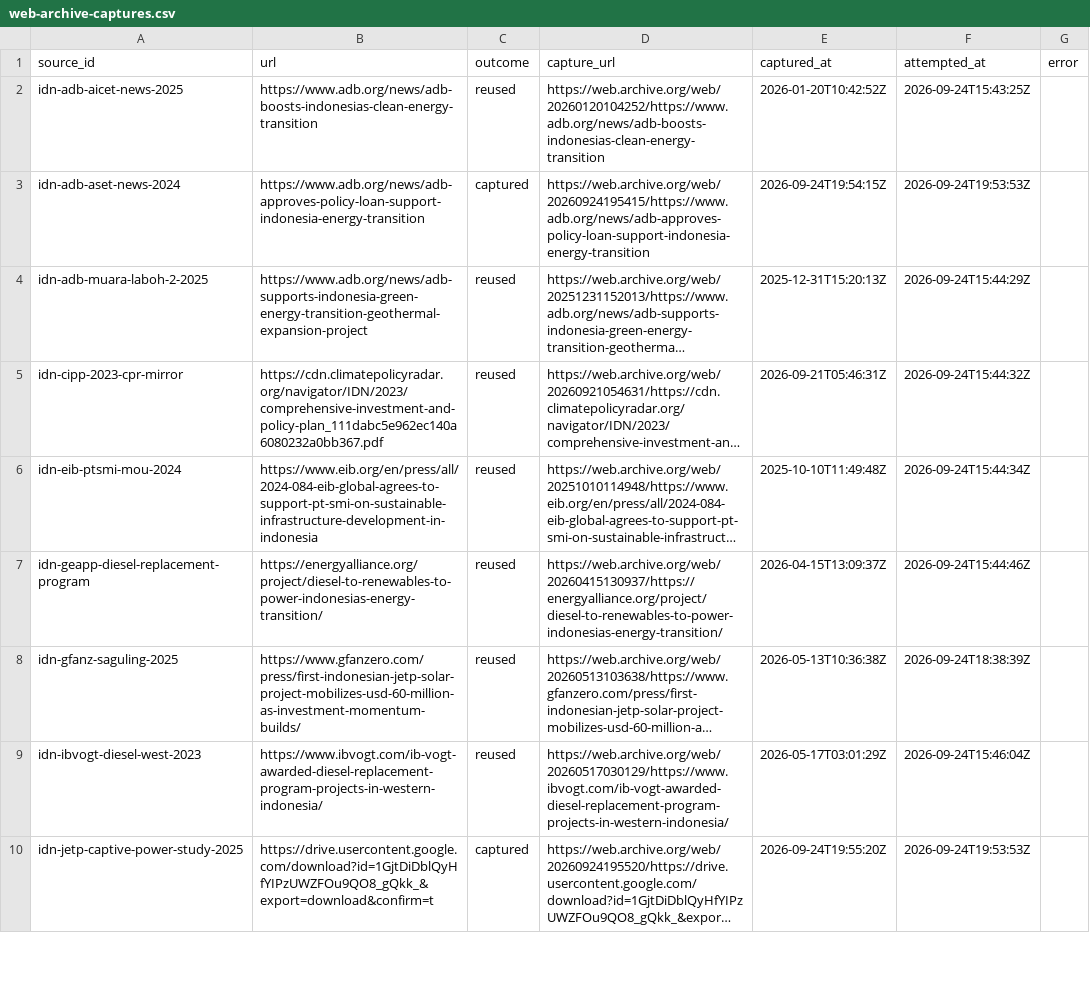
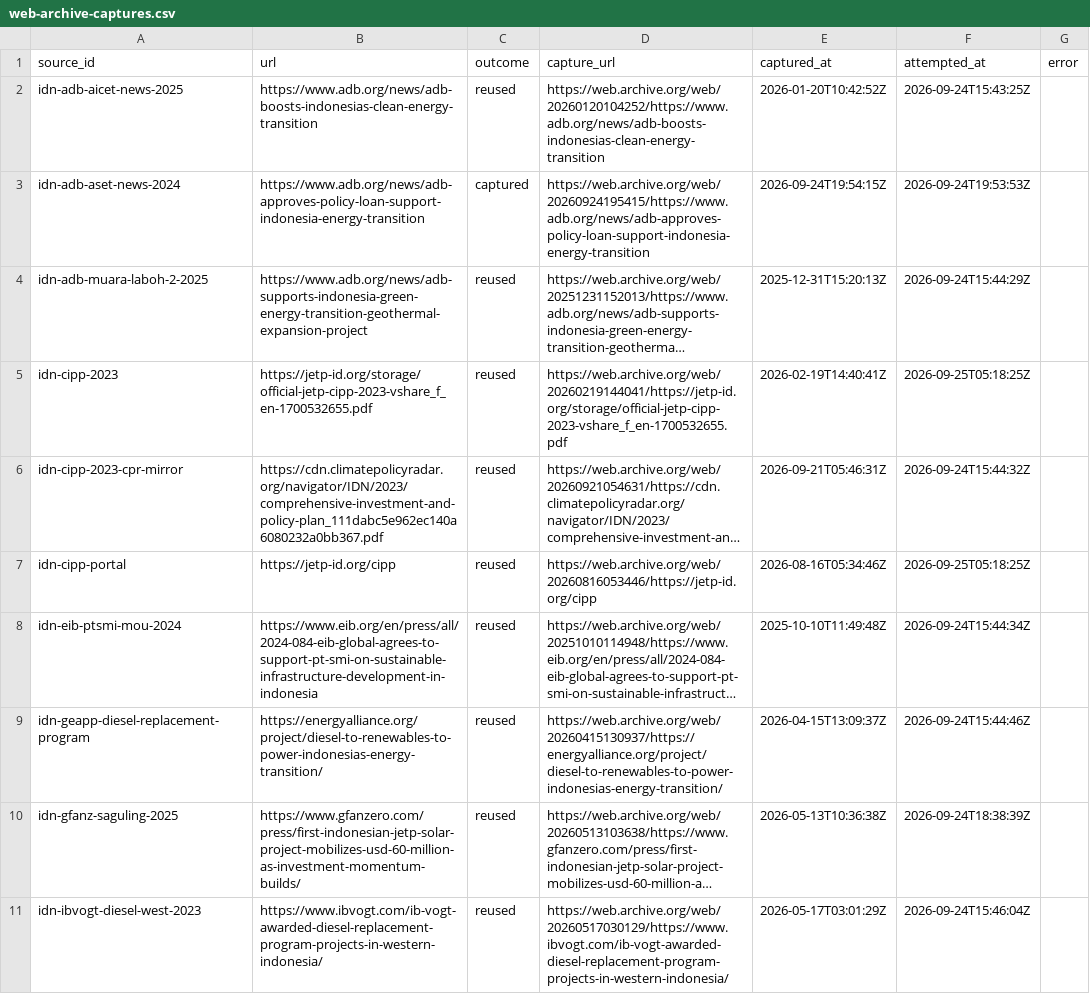
Before and after one commit to MinhHaDuong/climate-finance-het, a CSV file: data/jetp/web-archive-captures.csv, drawn as a sheet; only a part is shown; the shorter side is filled out with more unchanged rows; long unchanged cells end in …; the diff covers the shown part only; the diff names each change by its address in the sheet, - before the commit and + after, or states it on an @@ line.

```diff
--- a/data/jetp/web-archive-captures.csv
+++ b/data/jetp/web-archive-captures.csv
+row 5: idn-cipp-2023 | https://jetp-id.org/storage/official-jetp-cipp-2023-vshare_f_en-1700532655.pdf | reused | https://web.archive.org/web/20260219144041/https://jetp-id.org/storage/official-jetp-cipp-2023-vshare_f_en-1700532655.pdf | 2026-02-19T14:40:41Z | 2026-09-25T05:18:25Z
+row 7: idn-cipp-portal | https://jetp-id.org/cipp | reused | https://web.archive.org/web/20260816053446/https://jetp-id.org/cipp | 2026-08-16T05:34:46Z | 2026-09-25T05:18:25Z
```
Also changed, not shown: 8 added rows elsewhere in this file, 2 other files.
